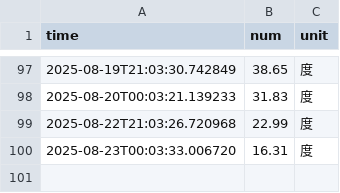
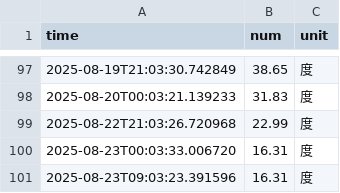
Before and after one commit to WuXiangM/nju_electric_monitor, a CSV file: data/electricity_data.csv, drawn as a sheet; only a part is shown, gaps mark what is left out.

```diff
--- a/data/electricity_data.csv
+++ b/data/electricity_data.csv
@@ -100 +100,2 @@ time,num,unit
 2025-08-23T00:03:33.006720,16.31,度
+2025-08-23T09:03:23.391596,16.31,度
```
Also changed, not shown: 5 other files.
